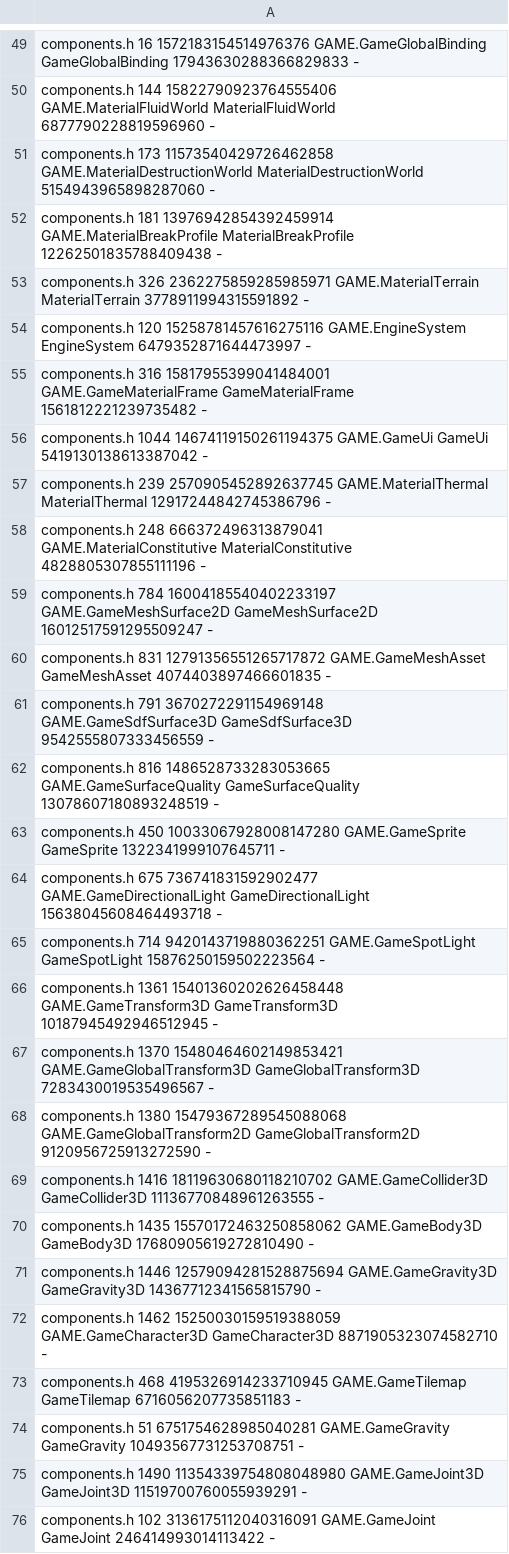
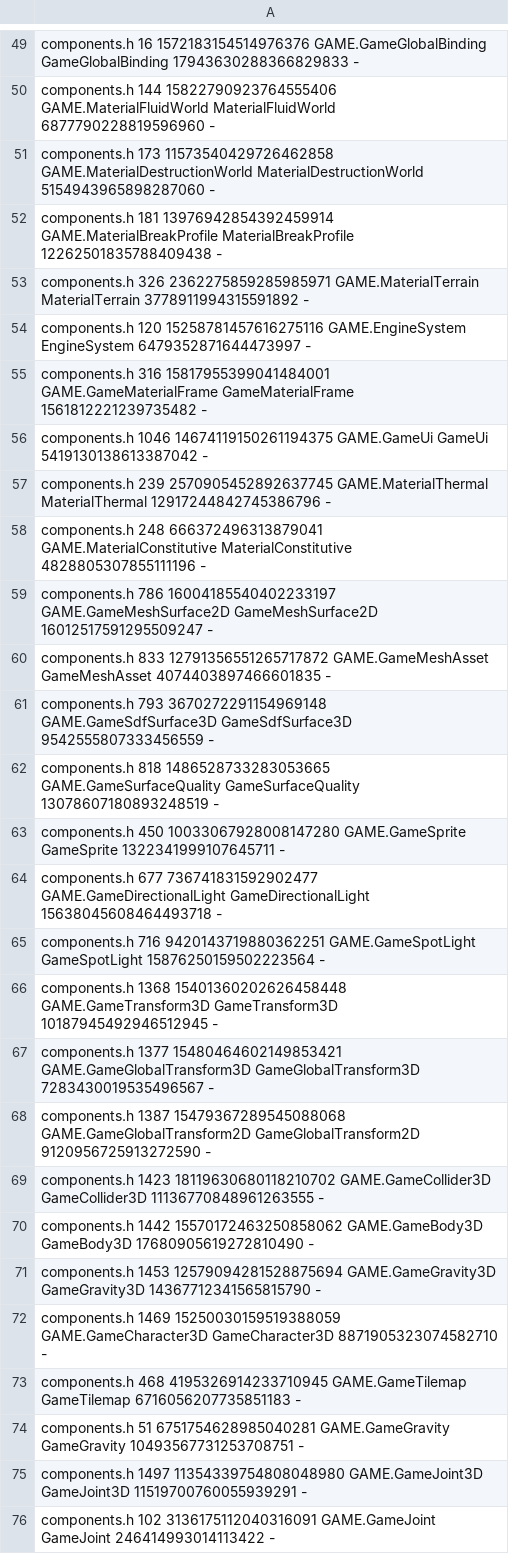
Before and after one commit to waldnercharles/chibi, a TSV file: src/runtime/component_ids.tsv, drawn as a sheet; only a part is shown, gaps mark what is left out; the diff covers the shown part only.

```diff
--- a/src/runtime/component_ids.tsv
+++ b/src/runtime/component_ids.tsv
@@ -55,22 +55,22 @@ components.h 120 15258781457616275116 GAME.EngineSystem EngineSystem 64793528716
 components.h 316 15817955399041484001 GAME.GameMaterialFrame GameMaterialFrame 1561812221239735482 -
-components.h 1044 14674119150261194375 GAME.GameUi GameUi 5419130138613387042 -
+components.h 1046 14674119150261194375 GAME.GameUi GameUi 5419130138613387042 -
 components.h 239 2570905452892637745 GAME.MaterialThermal MaterialThermal 12917244842745386796 -
 components.h 248 666372496313879041 GAME.MaterialConstitutive MaterialConstitutive 4828805307855111196 -
-components.h 784 16004185540402233197 GAME.GameMeshSurface2D GameMeshSurface2D 16012517591295509247 -
-components.h 831 12791356551265717872 GAME.GameMeshAsset GameMeshAsset 4074403897466601835 -
-components.h 791 3670272291154969148 GAME.GameSdfSurface3D GameSdfSurface3D 9542555807333456559 -
-components.h 816 1486528733283053665 GAME.GameSurfaceQuality GameSurfaceQuality 13078607180893248519 -
+components.h 786 16004185540402233197 GAME.GameMeshSurface2D GameMeshSurface2D 16012517591295509247 -
+components.h 833 12791356551265717872 GAME.GameMeshAsset GameMeshAsset 4074403897466601835 -
+components.h 793 3670272291154969148 GAME.GameSdfSurface3D GameSdfSurface3D 9542555807333456559 -
+components.h 818 1486528733283053665 GAME.GameSurfaceQuality GameSurfaceQuality 13078607180893248519 -
 components.h 450 10033067928008147280 GAME.GameSprite GameSprite 1322341999107645711 -
-components.h 675 736741831592902477 GAME.GameDirectionalLight GameDirectionalLight 15638045608464493718 -
-components.h 714 9420143719880362251 GAME.GameSpotLight GameSpotLight 15876250159502223564 -
-components.h 1361 15401360202626458448 GAME.GameTransform3D GameTransform3D 10187945492946512945 -
-components.h 1370 15480464602149853421 GAME.GameGlobalTransform3D GameGlobalTransform3D 7283430019535496567 -
-components.h 1380 15479367289545088068 GAME.GameGlobalTransform2D GameGlobalTransform2D 9120956725913272590 -
-components.h 1416 18119630680118210702 GAME.GameCollider3D GameCollider3D 11136770848961263555 -
-components.h 1435 15570172463250858062 GAME.GameBody3D GameBody3D 17680905619272810490 -
-components.h 1446 12579094281528875694 GAME.GameGravity3D GameGravity3D 14367712341565815790 -
-components.h 1462 15250030159519388059 GAME.GameCharacter3D GameCharacter3D 8871905323074582710 -
+components.h 677 736741831592902477 GAME.GameDirectionalLight GameDirectionalLight 15638045608464493718 -
+components.h 716 9420143719880362251 GAME.GameSpotLight GameSpotLight 15876250159502223564 -
+components.h 1368 15401360202626458448 GAME.GameTransform3D GameTransform3D 10187945492946512945 -
+components.h 1377 15480464602149853421 GAME.GameGlobalTransform3D GameGlobalTransform3D 7283430019535496567 -
+components.h 1387 15479367289545088068 GAME.GameGlobalTransform2D GameGlobalTransform2D 9120956725913272590 -
+components.h 1423 18119630680118210702 GAME.GameCollider3D GameCollider3D 11136770848961263555 -
+components.h 1442 15570172463250858062 GAME.GameBody3D GameBody3D 17680905619272810490 -
+components.h 1453 12579094281528875694 GAME.GameGravity3D GameGravity3D 14367712341565815790 -
+components.h 1469 15250030159519388059 GAME.GameCharacter3D GameCharacter3D 8871905323074582710 -
 components.h 468 4195326914233710945 GAME.GameTilemap GameTilemap 6716056207735851183 -
 components.h 51 6751754628985040281 GAME.GameGravity GameGravity 10493567731253708751 -
-components.h 1490 11354339754808048980 GAME.GameJoint3D GameJoint3D 11519700760055939291 -
+components.h 1497 11354339754808048980 GAME.GameJoint3D GameJoint3D 11519700760055939291 -
 components.h 102 3136175112040316091 GAME.GameJoint GameJoint 246414993014113422 -
```
Also changed, not shown: 25 edited cells elsewhere in this file, 21 other files.
